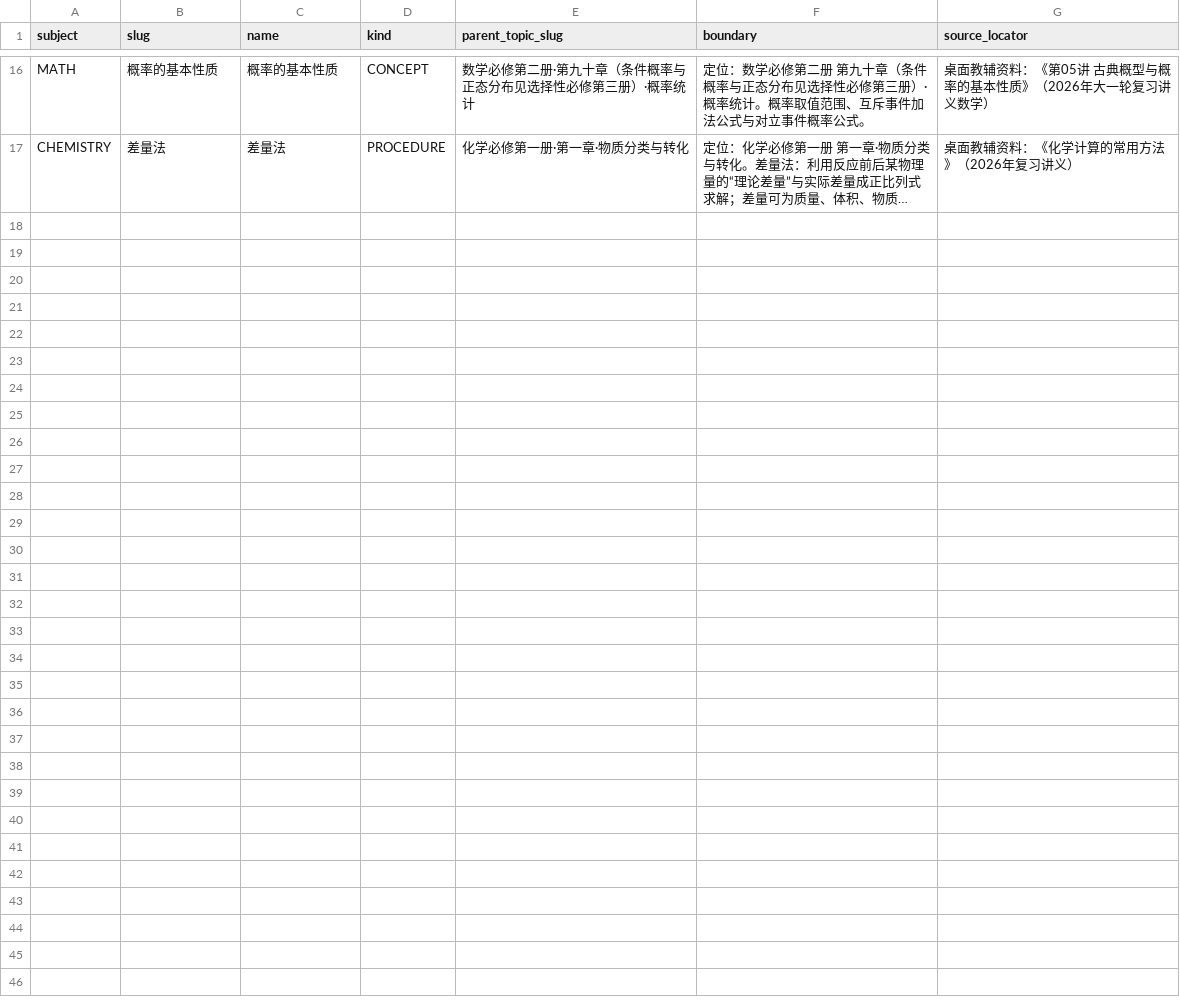
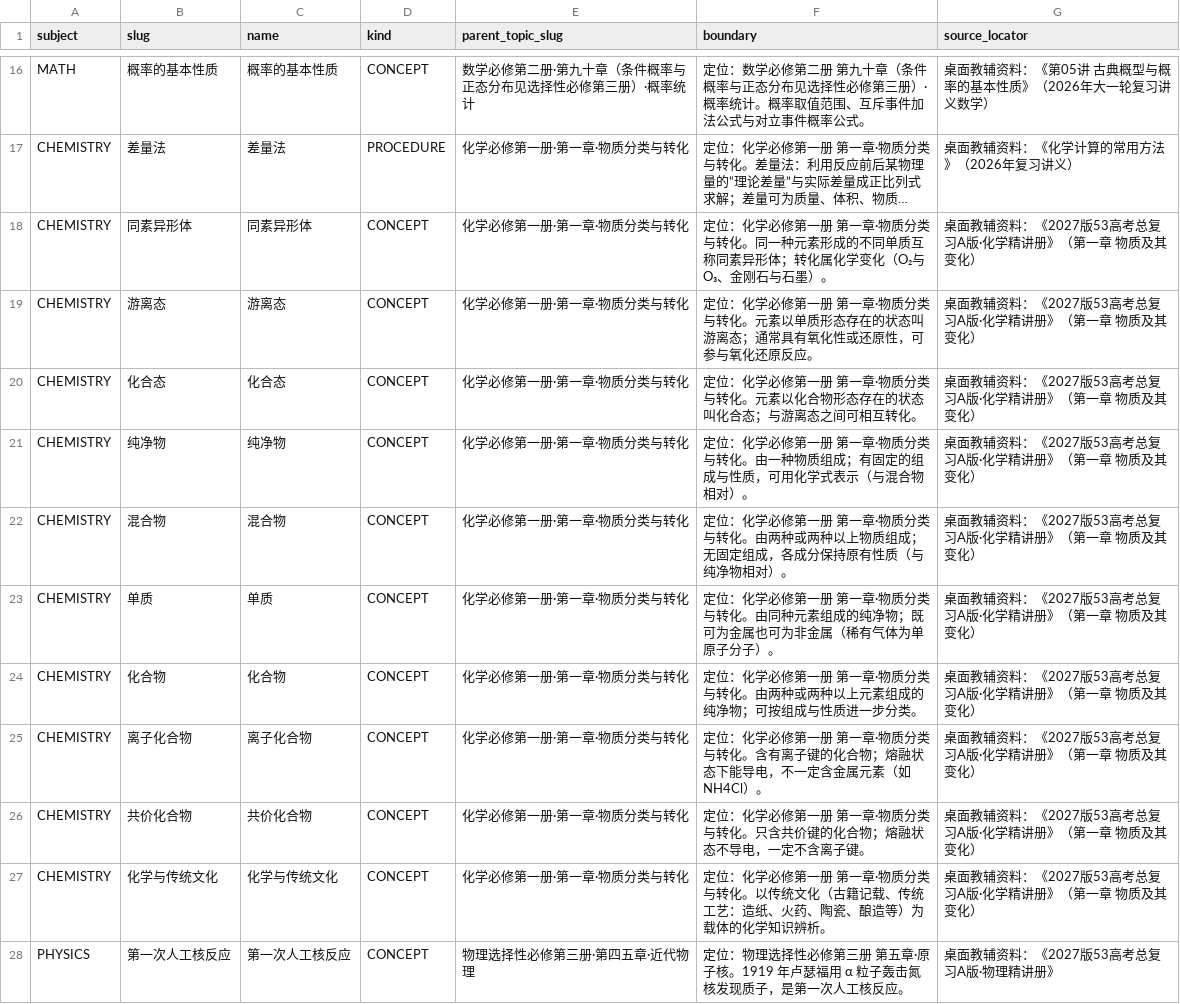
Before and after one commit to tianshantingyun-lab/smart-mistake-book, a CSV file: tools/kb_build/tables/new_points_manual.csv, drawn as a sheet; only a part is shown, gaps mark what is left out; long unchanged cells end in …; the diff names each change by its address in the sheet, - before the commit and + after, or states it on an @@ line.

Commit message:
feat(kb): 五三精讲册收口——134 条整合 + 90 条视觉转写入库；unbound_points 清零、bad_names=0
- 修正 134 条遗留绑定的 17 处悬空（新建 11 个真缺节点：同素异形体/游离态/单质/化合物/离子化合物/共价化合物/化学与传统文化/第一次人工核反应 等；6 条重绑既有节点）
- 4 个视觉转写代理（2 化学段+物理热学+有机化学）读页图产出 90 条材料（公式按图抄录）；醚 4 条、饱和汽 1 条（代理实测五三物理册未收录该考点，据教材来源补写并注明）
- 全程无未绑定节点（2115 点全部有材料）；bad_names 0；197 测试 + :core:data 53 类全绿

```diff
--- a/tools/kb_build/tables/new_points_manual.csv
+++ b/tools/kb_build/tables/new_points_manual.csv
+row 18: CHEMISTRY | 同素异形体 | 同素异形体 | CONCEPT | 化学必修第一册·第一章·物质分类与转化 | 定位：化学必修第一册 第一章·物质分类与转化。同一种元素形成的不同单质互称同素异形体；转化属化学变化（O₂与O₃、金刚石与石墨）。 | 桌面教辅资料：《2027版53高考总复习A版·化学精讲册》（第一章 物质及其变化）
+row 19: CHEMISTRY | 游离态 | 游离态 | CONCEPT | 化学必修第一册·第一章·物质分类与转化 | 定位：化学必修第一册 第一章·物质分类与转化。元素以单质形态存在的状态叫游离态；通常具有氧化性或还原性，可参与氧化还原反应。 | 桌面教辅资料：《2027版53高考总复习A版·化学精讲册》（第一章 物质及其变化）
+row 20: CHEMISTRY | 化合态 | 化合态 | CONCEPT | 化学必修第一册·第一章·物质分类与转化 | 定位：化学必修第一册 第一章·物质分类与转化。元素以化合物形态存在的状态叫化合态；与游离态之间可相互转化。 | 桌面教辅资料：《2027版53高考总复习A版·化学精讲册》（第一章 物质及其变化）
+row 21: CHEMISTRY | 纯净物 | 纯净物 | CONCEPT | 化学必修第一册·第一章·物质分类与转化 | 定位：化学必修第一册 第一章·物质分类与转化。由一种物质组成；有固定的组成与性质，可用化学式表示（与混合物相对）。 | 桌面教辅资料：《2027版53高考总复习A版·化学精讲册》（第一章 物质及其变化）
+row 22: CHEMISTRY | 混合物 | 混合物 | CONCEPT | 化学必修第一册·第一章·物质分类与转化 | 定位：化学必修第一册 第一章·物质分类与转化。由两种或两种以上物质组成；无固定组成，各成分保持原有性质（与纯净物相对）。 | 桌面教辅资料：《2027版53高考总复习A版·化学精讲册》（第一章 物质及其变化）
+row 23: CHEMISTRY | 单质 | 单质 | CONCEPT | 化学必修第一册·第一章·物质分类与转化 | 定位：化学必修第一册 第一章·物质分类与转化。由同种元素组成的纯净物；既可为金属也可为非金属（稀有气体为单原子分子）。 | 桌面教辅资料：《2027版53高考总复习A版·化学精讲册》（第一章 物质及其变化）
+row 24: CHEMISTRY | 化合物 | 化合物 | CONCEPT | 化学必修第一册·第一章·物质分类与转化 | 定位：化学必修第一册 第一章·物质分类与转化。由两种或两种以上元素组成的纯净物；可按组成与性质进一步分类。 | 桌面教辅资料：《2027版53高考总复习A版·化学精讲册》（第一章 物质及其变化）
+row 25: CHEMISTRY | 离子化合物 | 离子化合物 | CONCEPT | 化学必修第一册·第一章·物质分类与转化 | 定位：化学必修第一册 第一章·物质分类与转化。含有离子键的化合物；熔融状态下能导电，不一定含金属元素（如 NH4Cl）。 | 桌面教辅资料：《2027版53高考总复习A版·化学精讲册》（第一章 物质及其变化）
+row 26: CHEMISTRY | 共价化合物 | 共价化合物 | CONCEPT | 化学必修第一册·第一章·物质分类与转化 | 定位：化学必修第一册 第一章·物质分类与转化。只含共价键的化合物；熔融状态不导电，一定不含离子键。 | 桌面教辅资料：《2027版53高考总复习A版·化学精讲册》（第一章 物质及其变化）
+row 27: CHEMISTRY | 化学与传统文化 | 化学与传统文化 | CONCEPT | 化学必修第一册·第一章·物质分类与转化 | 定位：化学必修第一册 第一章·物质分类与转化。以传统文化（古籍记载、传统工艺：造纸、火药、陶瓷、酿造等）为载体的化学知识辨析。 | 桌面教辅资料：《2027版53高考总复习A版·化学精讲册》（第一章 物质及其变化）
+row 28: PHYSICS | 第一次人工核反应 | 第一次人工核反应 | CONCEPT | 物理选择性必修第三册·第四五章·近代物理 | 定位：物理选择性必修第三册 第五章·原子核。1919 年卢瑟福用 α 粒子轰击氮核发现质子，是第一次人工核反应。 | 桌面教辅资料：《2027版53高考总复习A版·物理精讲册》
```
Also changed, not shown: tools/kb_build/tables/chapter_by_source.csv, 14 other files.
